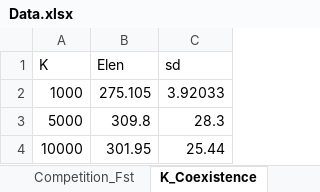
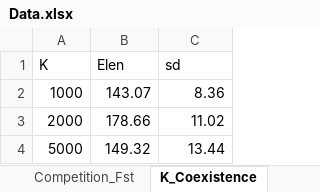
Before and after one commit to Titouan-B/Daily-niche-model, an Excel workbook: Data and graphs/Data.xlsx, sheet K_Coexistence, drawn as a sheet; values as stored, in another font and other column widths than the file's, no borders; removed rows and columns are numbered as before the commit, all else as after; the diff names each change by its address in the sheet, - before the commit and + after, or states it on an @@ line.

```diff
--- a/Data and graphs/Data.xlsx (sheet K_Coexistence)
+++ b/Data and graphs/Data.xlsx (sheet K_Coexistence)
-B2 (Elen): 275.105
+B2 (Elen): 143.07
-C2 (sd): 3.92033
+C2 (sd): 8.36
+row 3: 2000 | 178.66 | 11.02
-B4 (Elen): 309.8
+B4 (Elen): 149.32
-C4 (sd): 28.3
+C4 (sd): 13.44
-row 4: 10000 | 301.95 | 25.44
```
Also changed, not shown: sheet Competition_Coexistence.
